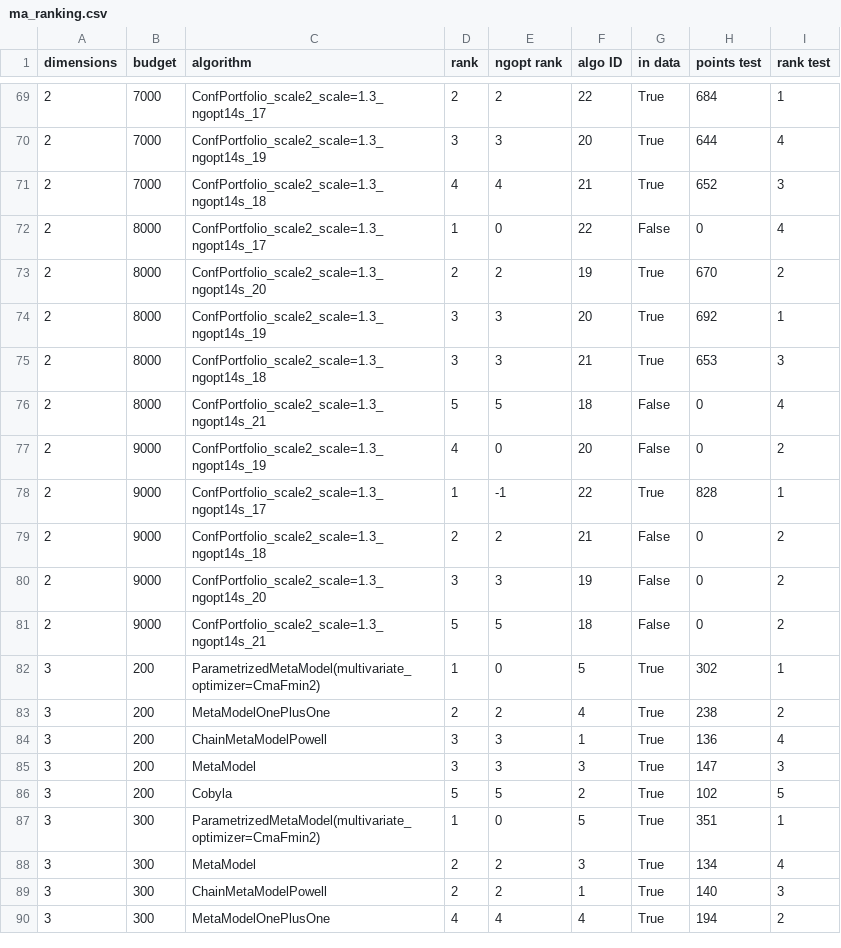
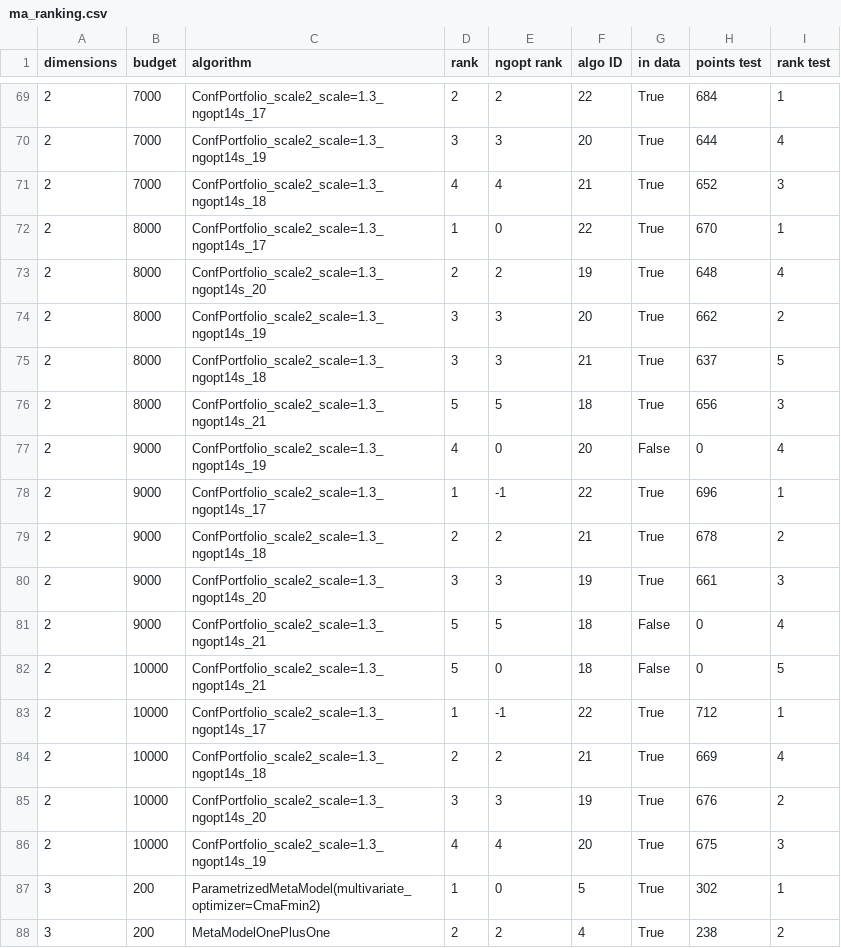
Before and after one commit to BrianSchiller/Selection-Wizard-Platform, a CSV file: csvs/ma_ranking.csv, drawn as a sheet; only a part is shown, gaps mark what is left out; the shorter side is filled out with more unchanged rows; the diff covers the shown part only.

Commit message:
Update ranking data including all algorithms.

```diff
--- a/csvs/ma_ranking.csv
+++ b/csvs/ma_ranking.csv
@@ -71,12 +71,17 @@ dimensions,budget,algorithm,rank,ngopt rank,algo ID,in data,points test,rank tes
 2,7000,ConfPortfolio_scale2_scale=1.3_ngopt14s_18,4,4,21,True,652,3
-2,8000,ConfPortfolio_scale2_scale=1.3_ngopt14s_17,1,0,22,False,0,4
-2,8000,ConfPortfolio_scale2_scale=1.3_ngopt14s_20,2,2,19,True,670,2
-2,8000,ConfPortfolio_scale2_scale=1.3_ngopt14s_19,3,3,20,True,692,1
-2,8000,ConfPortfolio_scale2_scale=1.3_ngopt14s_18,3,3,21,True,653,3
-2,8000,ConfPortfolio_scale2_scale=1.3_ngopt14s_21,5,5,18,False,0,4
-2,9000,ConfPortfolio_scale2_scale=1.3_ngopt14s_19,4,0,20,False,0,2
-2,9000,ConfPortfolio_scale2_scale=1.3_ngopt14s_17,1,-1,22,True,828,1
-2,9000,ConfPortfolio_scale2_scale=1.3_ngopt14s_18,2,2,21,False,0,2
-2,9000,ConfPortfolio_scale2_scale=1.3_ngopt14s_20,3,3,19,False,0,2
-2,9000,ConfPortfolio_scale2_scale=1.3_ngopt14s_21,5,5,18,False,0,2
+2,8000,ConfPortfolio_scale2_scale=1.3_ngopt14s_17,1,0,22,True,670,1
+2,8000,ConfPortfolio_scale2_scale=1.3_ngopt14s_20,2,2,19,True,648,4
+2,8000,ConfPortfolio_scale2_scale=1.3_ngopt14s_19,3,3,20,True,662,2
+2,8000,ConfPortfolio_scale2_scale=1.3_ngopt14s_18,3,3,21,True,637,5
+2,8000,ConfPortfolio_scale2_scale=1.3_ngopt14s_21,5,5,18,True,656,3
+2,9000,ConfPortfolio_scale2_scale=1.3_ngopt14s_19,4,0,20,False,0,4
+2,9000,ConfPortfolio_scale2_scale=1.3_ngopt14s_17,1,-1,22,True,696,1
+2,9000,ConfPortfolio_scale2_scale=1.3_ngopt14s_18,2,2,21,True,678,2
+2,9000,ConfPortfolio_scale2_scale=1.3_ngopt14s_20,3,3,19,True,661,3
+2,9000,ConfPortfolio_scale2_scale=1.3_ngopt14s_21,5,5,18,False,0,4
+2,10000,ConfPortfolio_scale2_scale=1.3_ngopt14s_21,5,0,18,False,0,5
+2,10000,ConfPortfolio_scale2_scale=1.3_ngopt14s_17,1,-1,22,True,712,1
+2,10000,ConfPortfolio_scale2_scale=1.3_ngopt14s_18,2,2,21,True,669,4
+2,10000,ConfPortfolio_scale2_scale=1.3_ngopt14s_20,3,3,19,True,676,2
+2,10000,ConfPortfolio_scale2_scale=1.3_ngopt14s_19,4,4,20,True,675,3
 3,200,ParametrizedMetaModel(multivariate_optimizer=CmaFmin2),1,0,5,True,302,1
```
Also changed, not shown: 30 edited cells elsewhere in this file, csvs/ma_ranking_failed.csv.
